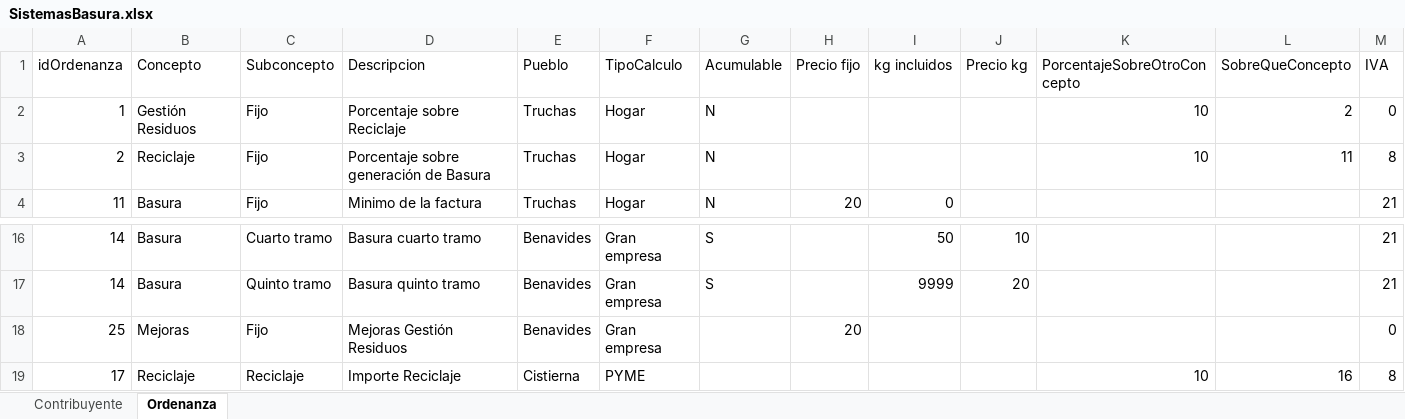
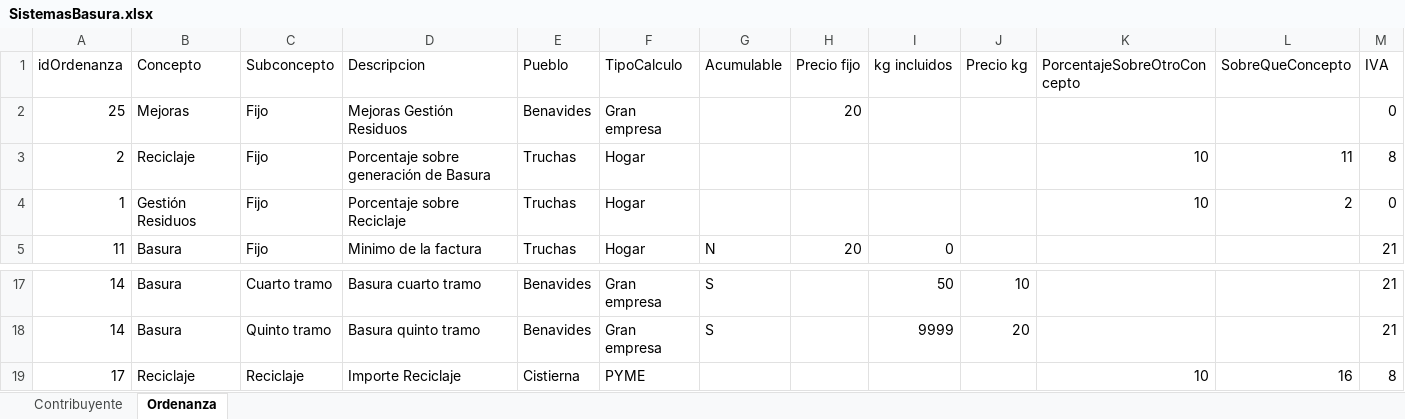
Before and after one commit to fyni12/TasaBausura, an Excel workbook: resources/SistemasBasura.xlsx, sheet Ordenanza, drawn as a sheet; only a part is shown, gaps mark what is left out; values as stored, in another font and other column widths than the file's, no borders; removed rows and columns are numbered as before the commit, all else as after; the diff names each change by its address in the sheet, - before the commit and + after, or states it on an @@ line.

```diff
--- a/resources/SistemasBasura.xlsx (sheet Ordenanza)
+++ b/resources/SistemasBasura.xlsx (sheet Ordenanza)
-row 2: 1 | Gestión Residuos | Fijo | Porcentaje sobre Reciclaje | Truchas | Hogar | N |  |  |  | 10 | 2 | 0
@@ row 18 moved to row 2: 25 @@
-G3 (Acumulable): N
+G3 (Acumulable): (empty)
+row 4: 1 | Gestión Residuos | Fijo | Porcentaje sobre Reciclaje | Truchas | Hogar |  |  |  |  | 10 | 2 | 0
```
Also changed, not shown: sheet Contribuyente, 6 other files.
